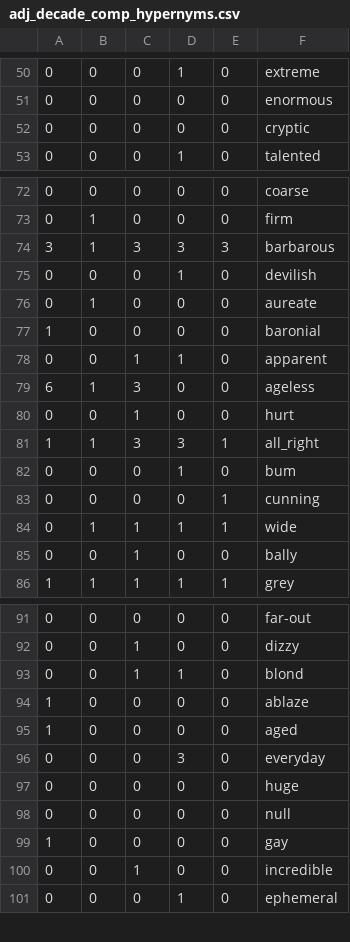
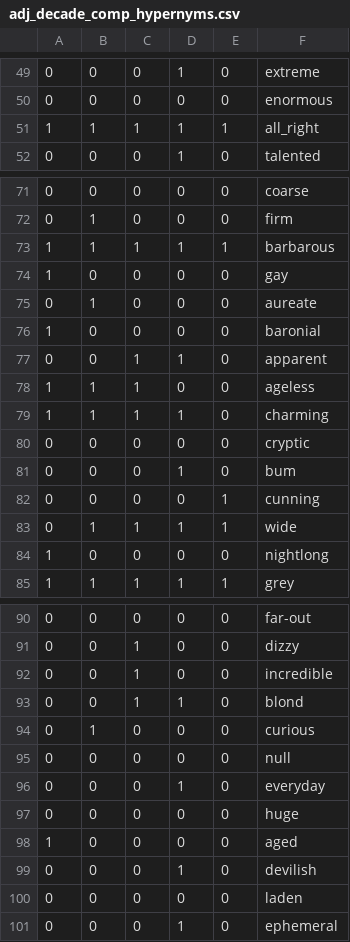
Before and after one commit to michaeljohns/lyrics-lab, a CSV file: viz/data/adj_decade_comp_hypernyms.csv, drawn as a sheet; only a part is shown, gaps mark what is left out; the diff covers the shown part only.

```diff
--- a/viz/data/adj_decade_comp_hypernyms.csv
+++ b/viz/data/adj_decade_comp_hypernyms.csv
@@ -51,3 +50,3 @@
 0,0,0,0,0,enormous
-0,0,0,0,0,cryptic
+1,1,1,1,1,all_right
 0,0,0,1,0,talented
@@ -73,4 +72,4 @@
 0,1,0,0,0,firm
-3,1,3,3,3,barbarous
-0,0,0,1,0,devilish
+1,1,1,1,1,barbarous
+1,0,0,0,0,gay
 0,1,0,0,0,aureate
@@ -78,5 +77,5 @@
 0,0,1,1,0,apparent
-6,1,3,0,0,ageless
-0,0,1,0,0,hurt
-1,1,3,3,1,all_right
+1,1,1,0,0,ageless
+1,1,1,1,0,charming
+0,0,0,0,0,cryptic
 0,0,0,1,0,bum
@@ -84,3 +83,3 @@
 0,1,1,1,1,wide
-0,0,1,0,0,bally
+1,0,0,0,0,nightlong
 1,1,1,1,1,grey
@@ -92,10 +91,11 @@
 0,0,1,0,0,dizzy
+0,0,1,0,0,incredible
 0,0,1,1,0,blond
-1,0,0,0,0,ablaze
+0,1,0,0,0,curious
+0,0,0,0,0,null
+0,0,0,1,0,everyday
+0,0,0,0,0,huge
 1,0,0,0,0,aged
-0,0,0,3,0,everyday
-0,0,0,0,0,huge
-0,0,0,0,0,null
-1,0,0,0,0,gay
-0,0,1,0,0,incredible
+0,0,0,1,0,devilish
+0,0,0,0,0,laden
 0,0,0,1,0,ephemeral
```
Also changed, not shown: 1 added row, 2 removed rows, 2 moved rows and 9 edited cells elsewhere in this file, viz/data/noun_decade_comp_hypernyms.csv, 2 other files.
